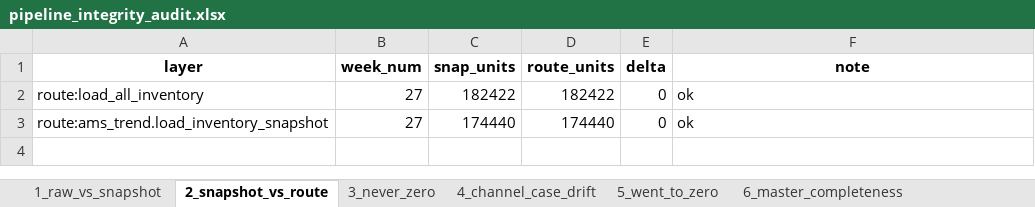
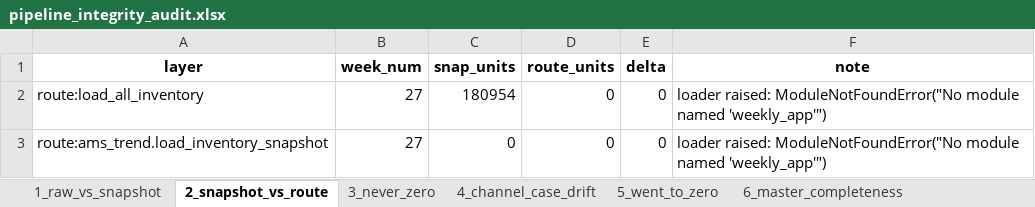
Before and after one commit to nitesh-lang/weekly-dashboard-fastapi, an Excel workbook: data/processed/pipeline_integrity_audit.xlsx, sheet 2_snapshot_vs_route, drawn as a sheet; values as stored, in another font and other column widths than the file's, no borders; the diff names each change by its address in the sheet, - before the commit and + after, or states it on an @@ line.

```diff
--- a/data/processed/pipeline_integrity_audit.xlsx (sheet 2_snapshot_vs_route)
+++ b/data/processed/pipeline_integrity_audit.xlsx (sheet 2_snapshot_vs_route)
-C2 (snap_units): 182422
+C2 (snap_units): 180954
-D2 (route_units): 182422
+D2 (route_units): 0
-F2:F3 (note): ok
+F2:F3 (note): loader raised: ModuleNotFoundError("No module named 'weekly_app'")
-C3 (snap_units): 174440
+C3 (snap_units): 0
-D3 (route_units): 174440
+D3 (route_units): 0
```
Also changed, not shown: sheet 12_cross_route_inv, sheet 13_cross_route_sales, sheet 24_ams_vs_sales_brand, sheet 26_pit_snapshot_freshness, sheet 15_cross_route_sessions, sheet 14_cross_route_ads, 6 more sheets, data/master/sku_master.xlsx, data/raw/inventory/Week 27/Audio_Array/Inventory Snapshot.xlsx, 5 other files.
